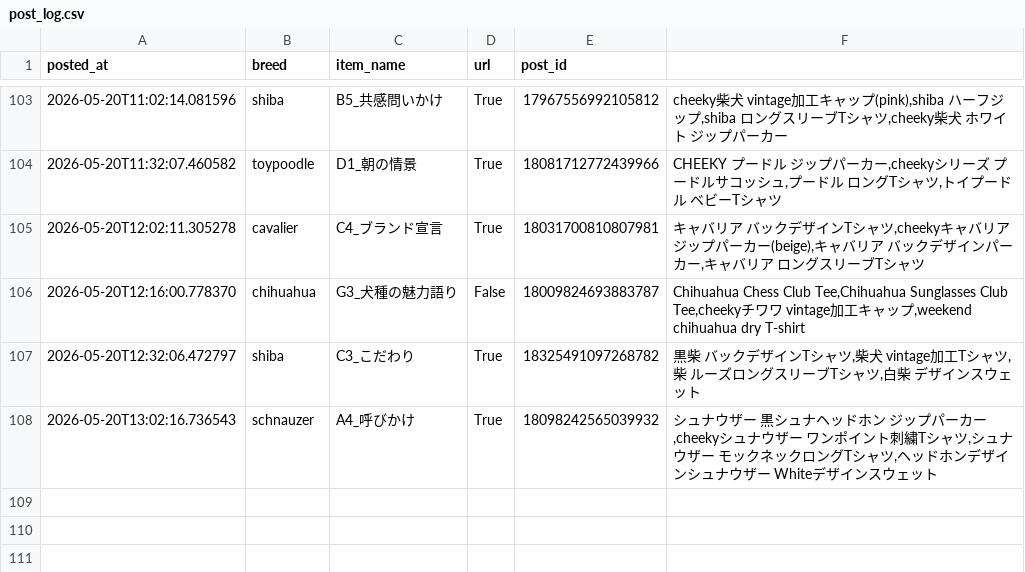
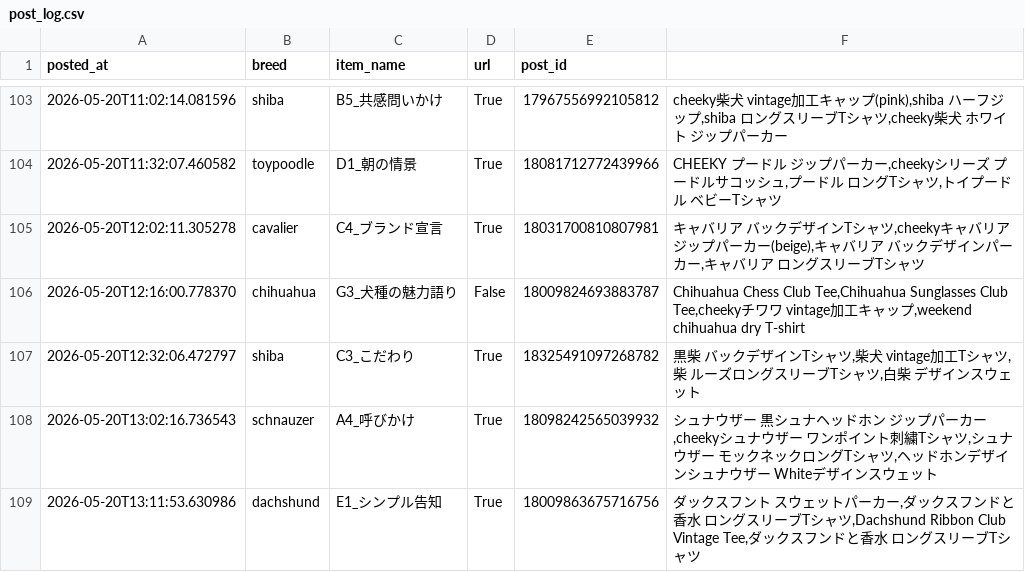
Before and after one commit to takaso123so/dgru-threads, a CSV file: logs/post_log.csv, drawn as a sheet; only a part is shown, gaps mark what is left out.

```diff
--- a/logs/post_log.csv
+++ b/logs/post_log.csv
@@ -108 +108,2 @@ posted_at,breed,item_name,url,post_id
 2026-05-20T13:02:16.736543,schnauzer,A4_呼びかけ,True,18098242565039932,"シュナウザー　黒シュナヘッドホン　ジップパーカー,cheekyシュナウザー　ワンポイント刺繍Tシャツ,シュナウザー　モックネックロングTシャツ,ヘッドホンデザインシュナウザー　Whiteデザインスウェット"
+2026-05-20T13:11:53.630986,dachshund,E1_シンプル告知,True,18009863675716756,"ダックスフント　スウェットパーカー,ダックスフンドと香水　ロングスリーブTシャツ,Dachshund Ribbon Club Vintage Tee,ダックスフンドと香水　ロングスリーブTシャツ"
```
